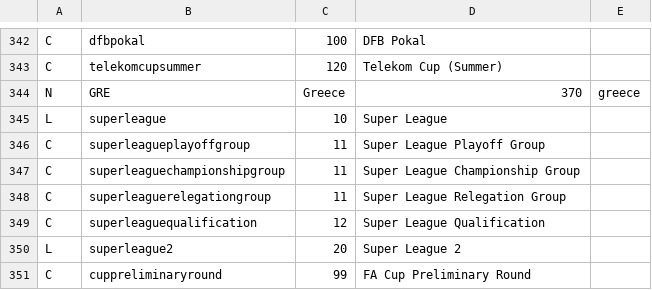
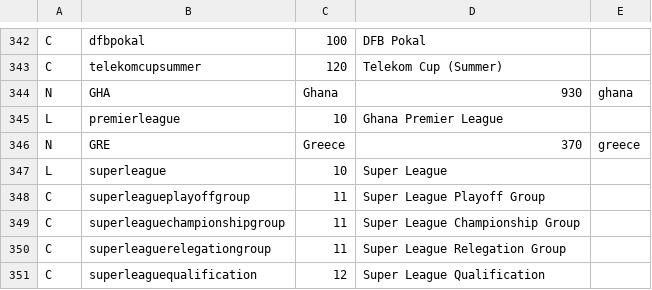
Before and after one commit to tshamilton/fitba, a CSV file: config/comps.csv, drawn as a sheet; only a part is shown, gaps mark what is left out; the shorter side is filled out with more unchanged rows; the diff names each change by its address in the sheet, - before the commit and + after, or states it on an @@ line.

Commit message:
new country, GHA

```diff
--- a/config/comps.csv
+++ b/config/comps.csv
+row 344: N | GHA | Ghana | 930 | ghana
+row 345: L | premierleague | 10 | Ghana Premier League
```
